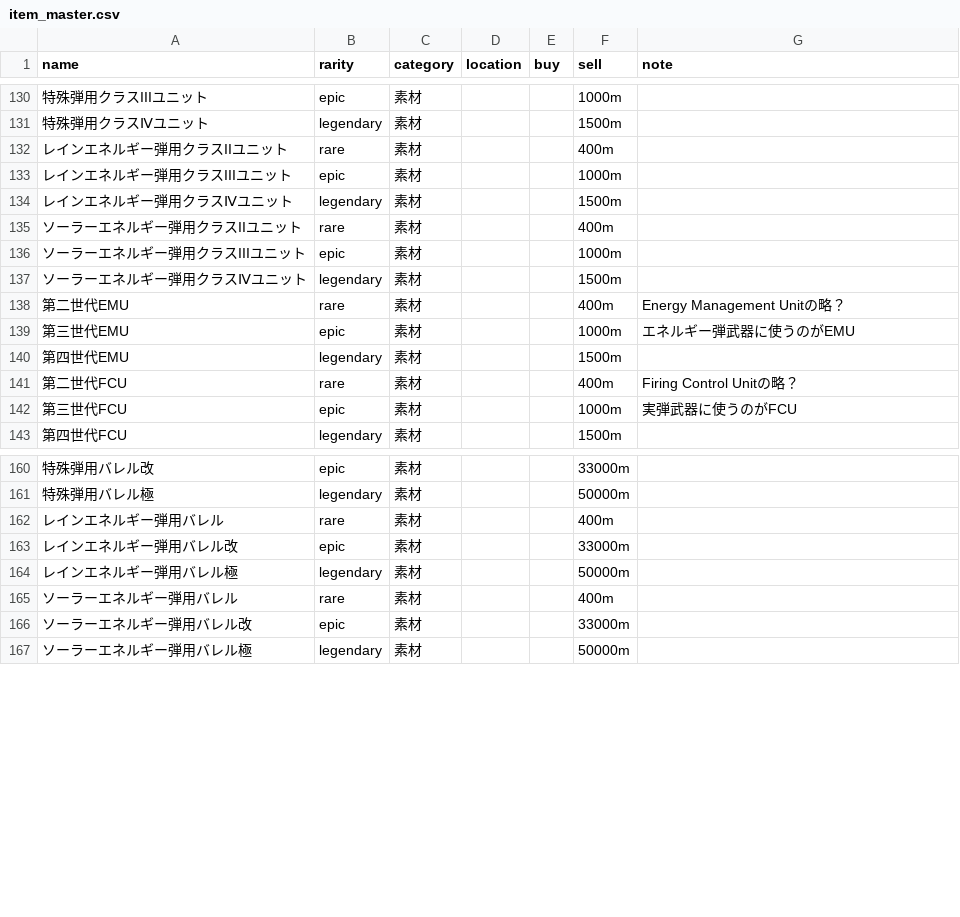
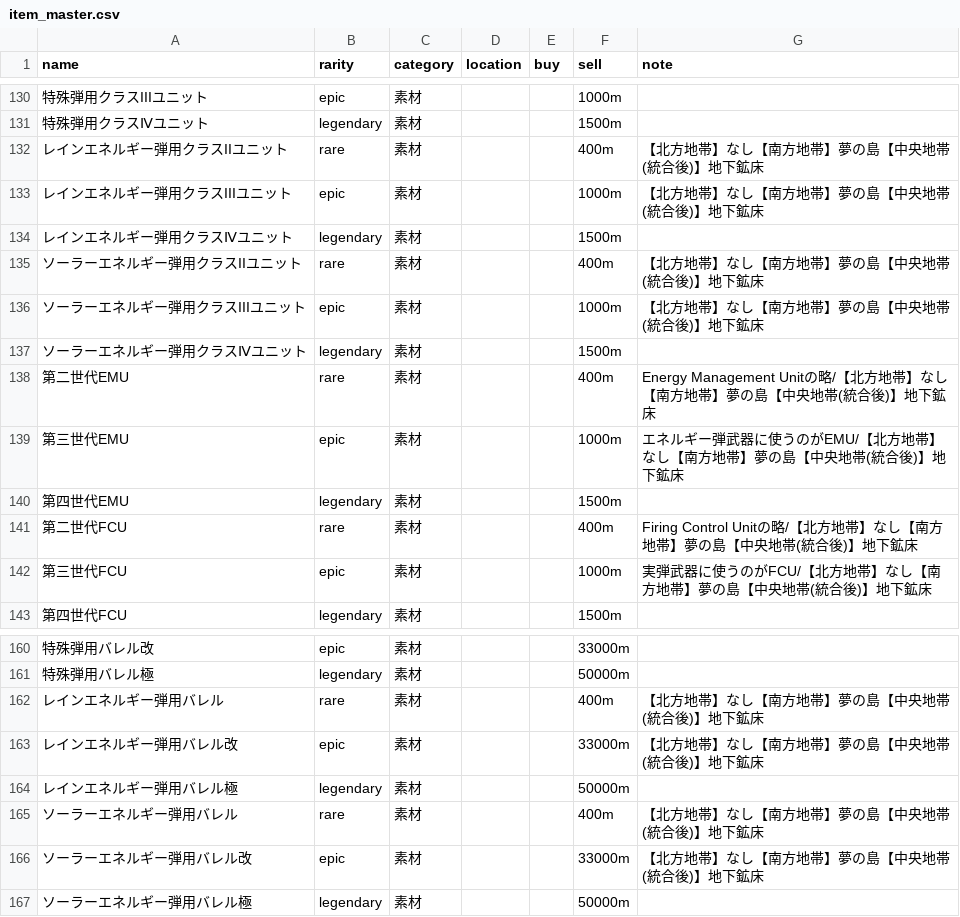
Before and after one commit to k-p5w/Far-East-NEST, a CSV file: item_master.csv, drawn as a sheet; only a part is shown, gaps mark what is left out; the diff covers the shown part only; the diff names each change by its address in the sheet, - before the commit and + after, or states it on an @@ line.

```diff
--- a/item_master.csv
+++ b/item_master.csv
-G132:G133 (note): (empty)
+G132:G133 (note): 【北方地帯】なし【南方地帯】夢の島【中央地帯(統合後)】地下鉱床
-G135:G136 (note): (empty)
+G135:G136 (note): 【北方地帯】なし【南方地帯】夢の島【中央地帯(統合後)】地下鉱床
-G138 (note): Energy Management Unitの略？
+G138 (note): Energy Management Unitの略/【北方地帯】なし【南方地帯】夢の島【中央地帯(統合後)】地下鉱床
-G139 (note): エネルギー弾武器に使うのがEMU
+G139 (note): エネルギー弾武器に使うのがEMU/【北方地帯】なし【南方地帯】夢の島【中央地帯(統合後)】地下鉱床
-G141 (note): Firing Control Unitの略？
+G141 (note): Firing Control Unitの略/【北方地帯】なし【南方地帯】夢の島【中央地帯(統合後)】地下鉱床
-G142 (note): 実弾武器に使うのがFCU
+G142 (note): 実弾武器に使うのがFCU/【北方地帯】なし【南方地帯】夢の島【中央地帯(統合後)】地下鉱床
-G162:G163 (note): (empty)
+G162:G163 (note): 【北方地帯】なし【南方地帯】夢の島【中央地帯(統合後)】地下鉱床
-G165:G166 (note): (empty)
+G165:G166 (note): 【北方地帯】なし【南方地帯】夢の島【中央地帯(統合後)】地下鉱床
```
Also changed, not shown: 5 removed rows and 14 edited cells elsewhere in this file.
